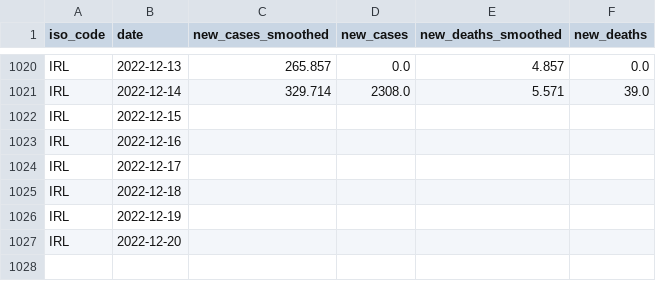
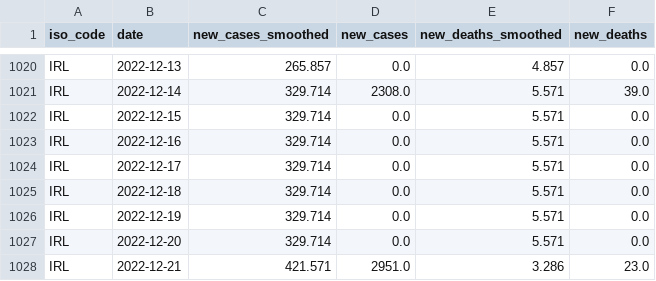
Before and after one commit to declann/calculang-some-covid-modelling, a CSV file: public/owid-covid-data-IRL.csv, drawn as a sheet; only a part is shown, gaps mark what is left out.

Commit message:
Flat: latest data (2022-12-23T00:03:32.459Z) {   "date": "2022-12-23T00:03:32.459Z",   "files": [     {       "name": "owid-covid-data-extract.csv",       "deltaBytes": 69902,       "source": "https://raw.githubusercontent.com/owid/covid-19-data/master/public/data/owid-covid-data.csv"     },     {       "name": "public/owid-covid-data-IRL.csv",       "deltaBytes": 150,       "source": "https://raw.githubusercontent.com/owid/covid-19-data/master/public/data/owid-covid-data.csv"     }   ] }

```diff
--- a/public/owid-covid-data-IRL.csv
+++ b/public/owid-covid-data-IRL.csv
@@ -1021,7 +1021,8 @@ IRL,2022-12-13,265.857,0.0,4.857,0.0
 IRL,2022-12-14,329.714,2308.0,5.571,39.0
-IRL,2022-12-15,,,,
-IRL,2022-12-16,,,,
-IRL,2022-12-17,,,,
-IRL,2022-12-18,,,,
-IRL,2022-12-19,,,,
-IRL,2022-12-20,,,,
+IRL,2022-12-15,329.714,0.0,5.571,0.0
+IRL,2022-12-16,329.714,0.0,5.571,0.0
+IRL,2022-12-17,329.714,0.0,5.571,0.0
+IRL,2022-12-18,329.714,0.0,5.571,0.0
+IRL,2022-12-19,329.714,0.0,5.571,0.0
+IRL,2022-12-20,329.714,0.0,5.571,0.0
+IRL,2022-12-21,421.571,2951.0,3.286,23.0
```
